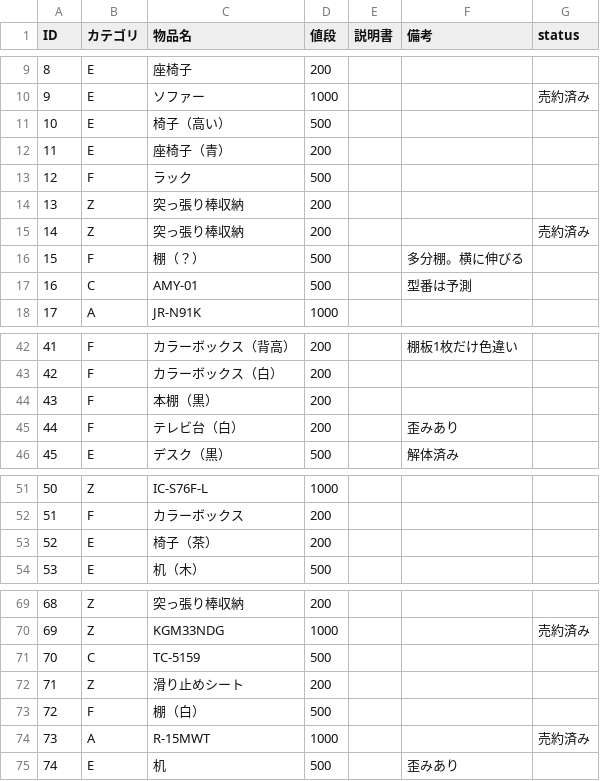
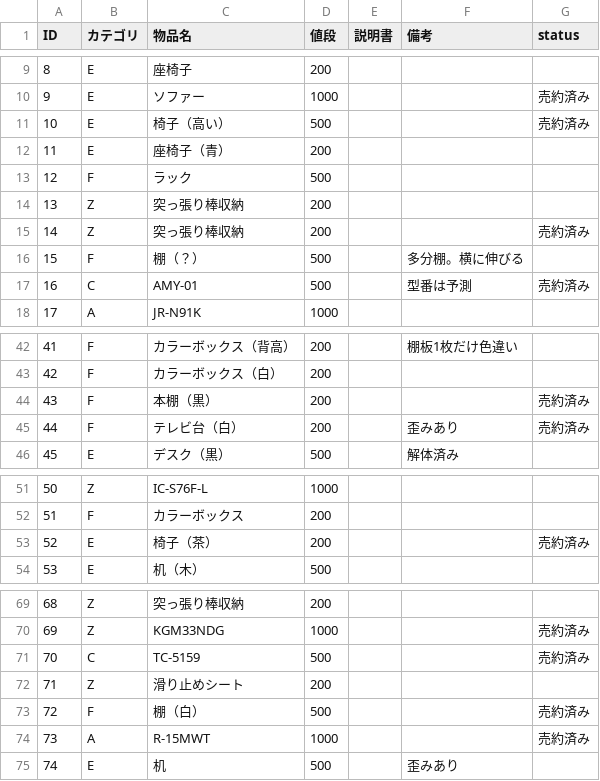
Before and after one commit to Omochice/reuse2020, a CSV file: data.csv, drawn as a sheet; only a part is shown, gaps mark what is left out; the diff covers the shown part only.

```diff
--- a/data.csv
+++ b/data.csv
@@ -10,3 +10,3 @@ ID,カテゴリ,物品名,値段,説明書,備考,status
 9,E,ソファー,1000,,,売約済み
-10,E,椅子（高い）,500,,,
+10,E,椅子（高い）,500,,,売約済み
 11,E,座椅子（青）,200,,,
@@ -16,3 +16,3 @@ ID,カテゴリ,物品名,値段,説明書,備考,status
 15,F,棚（？）,500,,多分棚。横に伸びる,
-16,C,AMY-01,500,,型番は予測,
+16,C,AMY-01,500,,型番は予測,売約済み
 17,A,JR-N91K,1000,,,
@@ -43,4 +43,4 @@ ID,カテゴリ,物品名,値段,説明書,備考,status
 42,F,カラーボックス（白）,200,,,
-43,F,本棚（黒）,200,,,
-44,F,テレビ台（白）,200,,歪みあり,
+43,F,本棚（黒）,200,,,売約済み
+44,F,テレビ台（白）,200,,歪みあり,売約済み
 45,E,デスク（黒）,500,,解体済み,
@@ -52,3 +52,3 @@ ID,カテゴリ,物品名,値段,説明書,備考,status
 51,F,カラーボックス,200,,,
-52,E,椅子（茶）,200,,,
+52,E,椅子（茶）,200,,,売約済み
 53,E,机（木）,500,,,
@@ -70,5 +70,5 @@ ID,カテゴリ,物品名,値段,説明書,備考,status
 69,Z,KGM33NDG,1000,,,売約済み
-70,C,TC-5159,500,,,
+70,C,TC-5159,500,,,売約済み
 71,Z,滑り止めシート,200,,,
-72,F,棚（白）,500,,,
+72,F,棚（白）,500,,,売約済み
 73,A,R-15MWT,1000,,,売約済み
```
Also changed, not shown: 11 edited cells elsewhere in this file, 1 other file.
